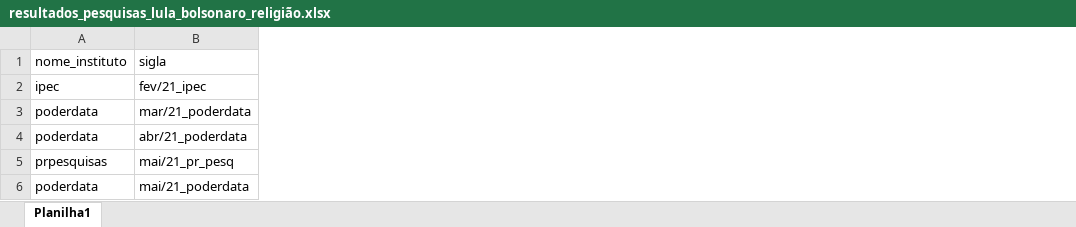
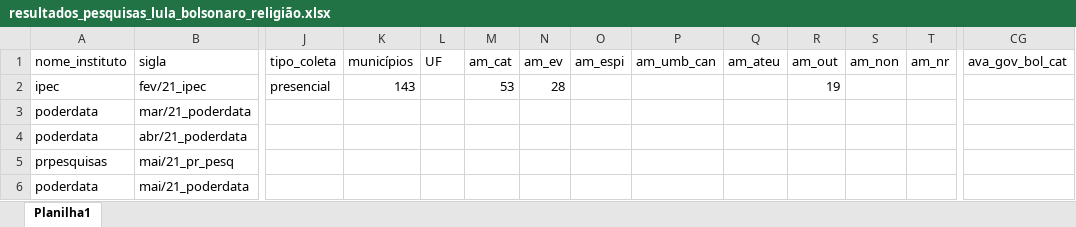
Before and after one commit to andregerardi/app-agregador-pesquisas, an Excel workbook: resultados_pesquisas_lula_bolsonaro_religião.xlsx, sheet Planilha1, drawn as a sheet; only a part is shown, gaps mark what is left out; values as stored, in another font and other column widths than the file's, no cell formats; the diff covers the shown part only; the diff names each change by its address in the sheet, - before the commit and + after, or states it on an @@ line.

Commit message:
Add files via upload

```diff
--- a/resultados_pesquisas_lula_bolsonaro_religião.xlsx (sheet Planilha1)
+++ b/resultados_pesquisas_lula_bolsonaro_religião.xlsx (sheet Planilha1)
+column J (tipo_coleta), row 2: presencial
+column K (municípios), row 2: 143
+column L (UF), empty
+column M (am_cat), row 2: 53
+column N (am_ev), row 2: 28
+column O (am_espi), empty
+column P (am_umb_can), empty
+column Q (am_ateu), empty
+column R (am_out), row 2: 19
+column S (am_non), empty
+column T (am_nr), empty
+column CG (ava_gov_bol_cat), empty
```
Also changed, not shown: 2 added rows, 4 removed rows, 1 moved row, 7 added columns and 325 edited cells elsewhere in this sheet, cell formats.
